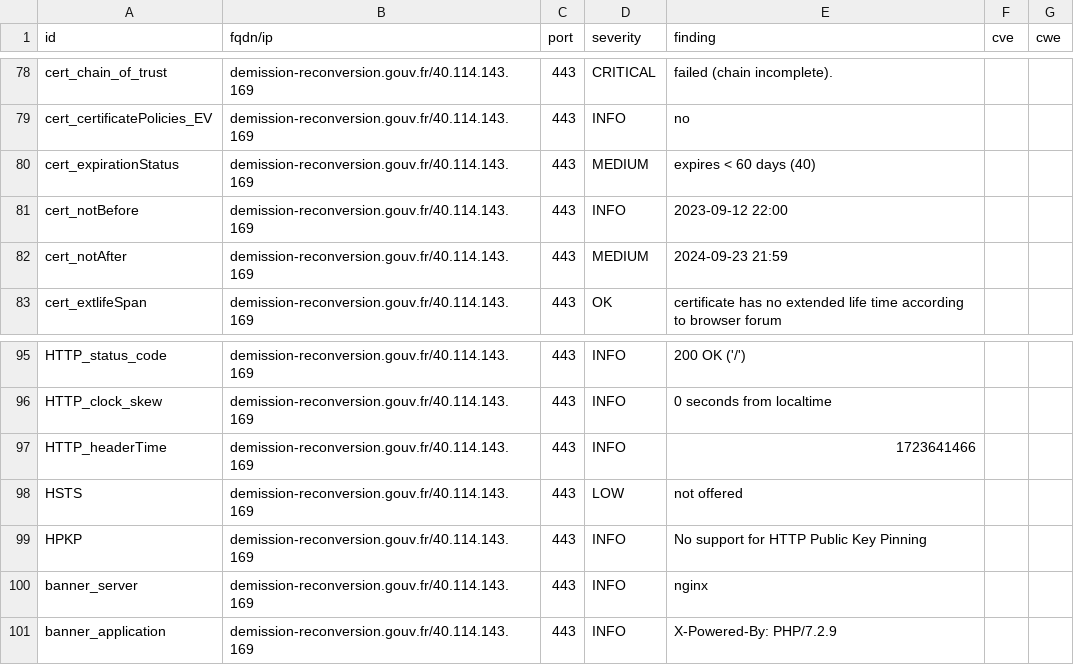
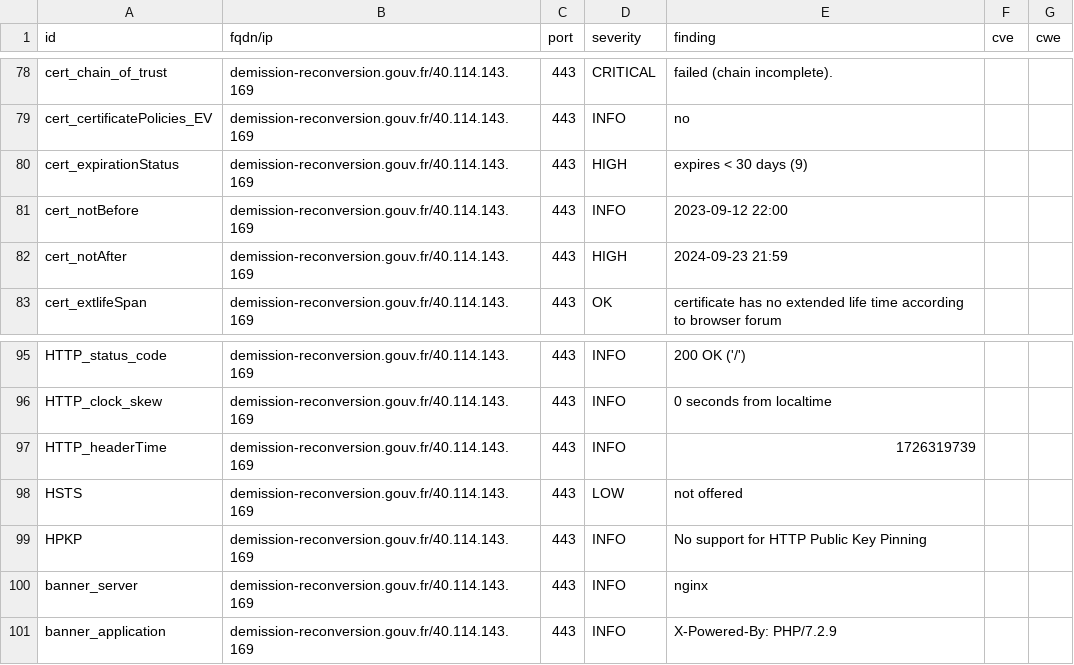
Before and after one commit to GKO-org/dashlordPrd3, a CSV file: results/aHR0cHM6Ly9kZW1pc3Npb24tcmVjb252ZXJzaW9uLmdvdXYuZnI=/testssl.csv, drawn as a sheet; only a part is shown, gaps mark what is left out.

```diff
--- a/results/aHR0cHM6Ly9kZW1pc3Npb24tcmVjb252ZXJzaW9uLmdvdXYuZnI=/testssl.csv
+++ b/results/aHR0cHM6Ly9kZW1pc3Npb24tcmVjb252ZXJzaW9uLmdvdXYuZnI=/testssl.csv
@@ -79,5 +79,5 @@
 "cert_certificatePolicies_EV","demission-reconversion.gouv.fr/40.114.143.169","443","INFO","no","",""
-"cert_expirationStatus","demission-reconversion.gouv.fr/40.114.143.169","443","MEDIUM","expires < 60 days (40)","",""
+"cert_expirationStatus","demission-reconversion.gouv.fr/40.114.143.169","443","HIGH","expires < 30 days (9)","",""
 "cert_notBefore","demission-reconversion.gouv.fr/40.114.143.169","443","INFO","2023-09-12 22:00","",""
-"cert_notAfter","demission-reconversion.gouv.fr/40.114.143.169","443","MEDIUM","2024-09-23 21:59","",""
+"cert_notAfter","demission-reconversion.gouv.fr/40.114.143.169","443","HIGH","2024-09-23 21:59","",""
 "cert_extlifeSpan","demission-reconversion.gouv.fr/40.114.143.169","443","OK","certificate has no extended life time according to browser forum","",""
@@ -96,3 +96,3 @@
 "HTTP_clock_skew","demission-reconversion.gouv.fr/40.114.143.169","443","INFO","0 seconds from localtime","",""
-"HTTP_headerTime","demission-reconversion.gouv.fr/40.114.143.169","443","INFO","1723641466","",""
+"HTTP_headerTime","demission-reconversion.gouv.fr/40.114.143.169","443","INFO","1726319739","",""
 "HSTS","demission-reconversion.gouv.fr/40.114.143.169","443","LOW","not offered","",""
```
Also changed, not shown: 10 other files.
